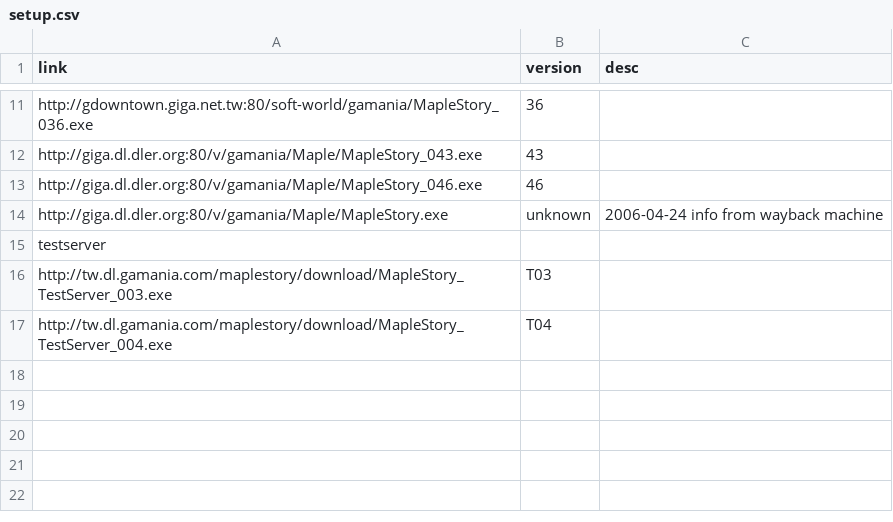
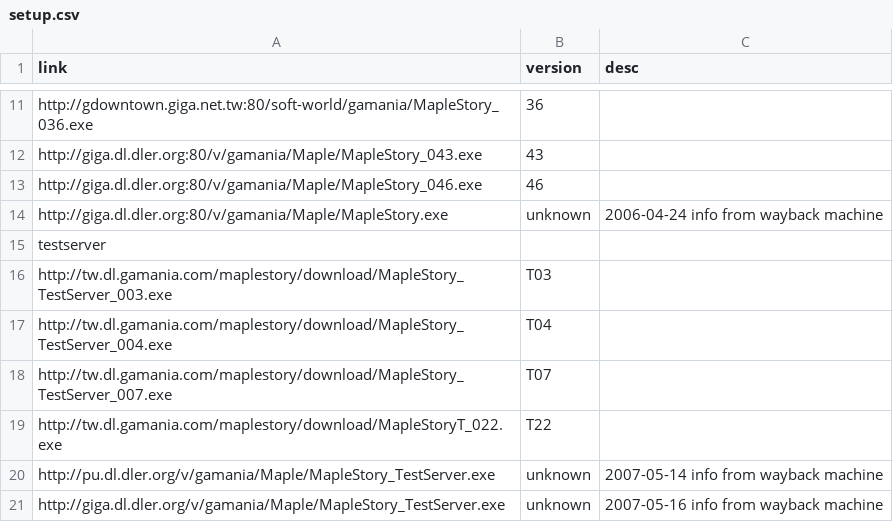
Before and after one commit to awchjimmy/twms-client-download, a CSV file: links/setup.csv, drawn as a sheet; only a part is shown, gaps mark what is left out.

Commit message:
Update setup.csv

```diff
--- a/links/setup.csv
+++ b/links/setup.csv
@@ -17 +17,5 @@ http://tw.dl.gamania.com/maplestory/download/MapleStory_TestServer_003.exe,T03,
 http://tw.dl.gamania.com/maplestory/download/MapleStory_TestServer_004.exe,T04,
+http://tw.dl.gamania.com/maplestory/download/MapleStory_TestServer_007.exe,T07,
+http://tw.dl.gamania.com/maplestory/download/MapleStoryT_022.exe,T22,
+http://pu.dl.dler.org/v/gamania/Maple/MapleStory_TestServer.exe,unknown,2007-05-14 info from wayback machine
+http://giga.dl.dler.org/v/gamania/Maple/MapleStory_TestServer.exe,unknown,2007-05-16 info from wayback machine
```
